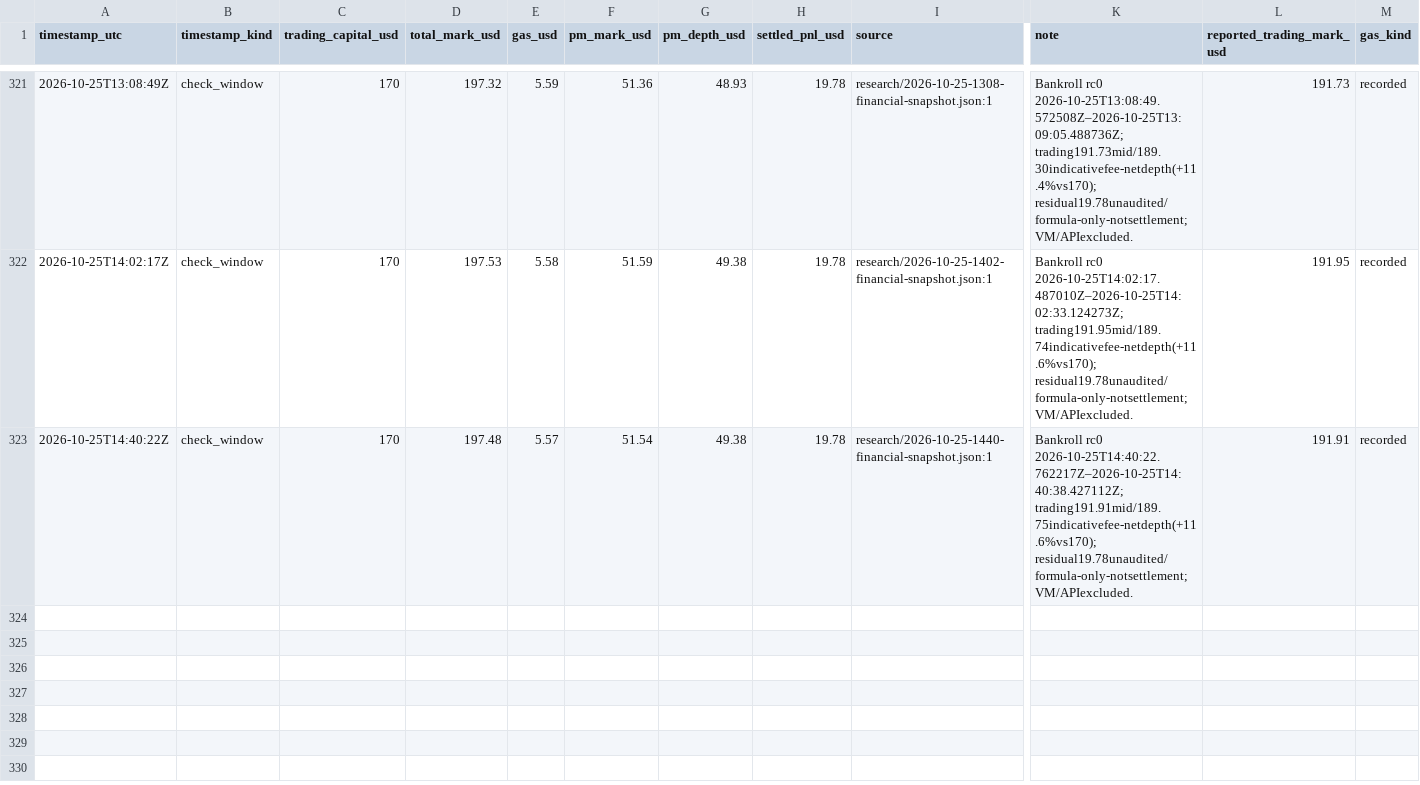
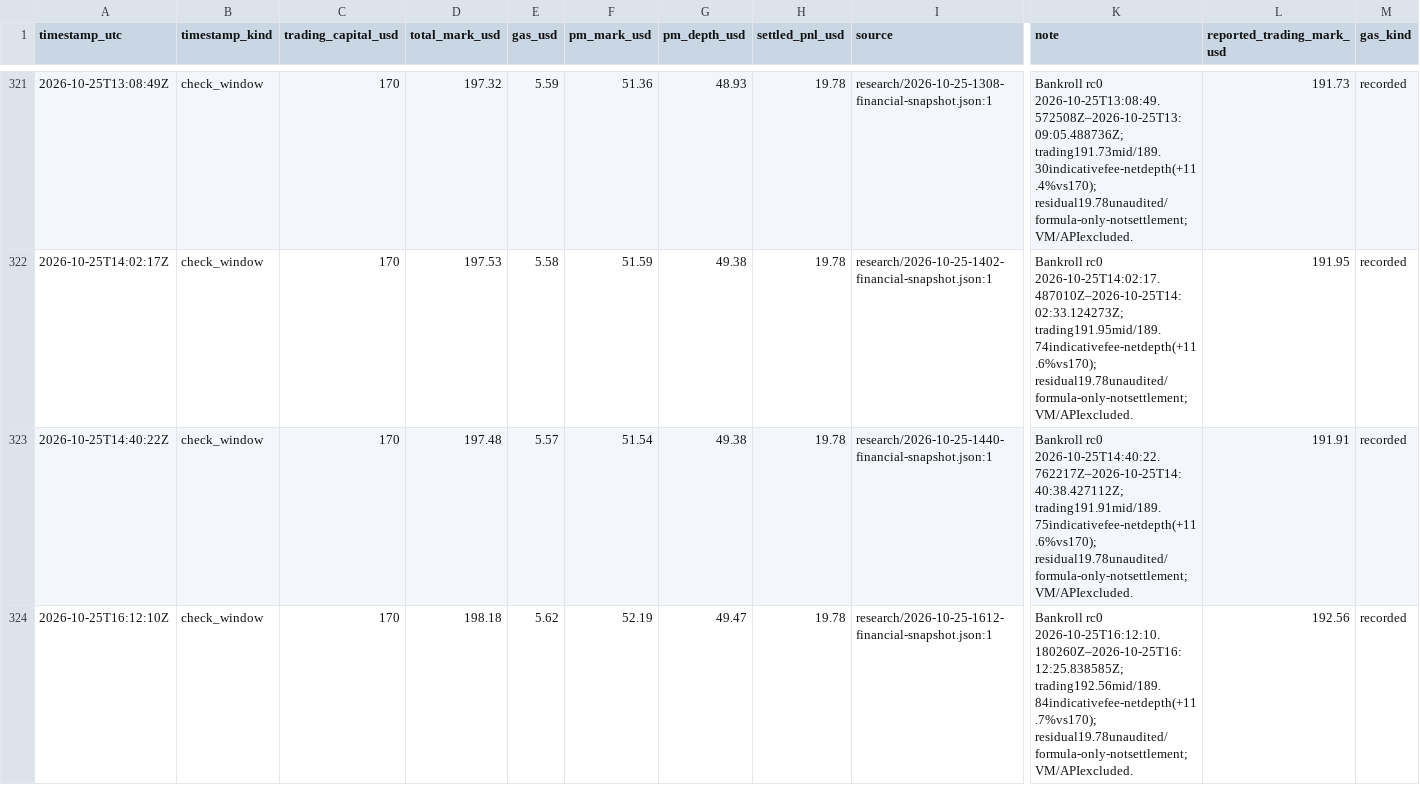
Before and after one commit to philippmerz/polyclaude, a CSV file: docs/performance.csv, drawn as a sheet; only a part is shown, gaps mark what is left out; rows hold the shown columns only; the diff names each change by its address in the sheet, - before the commit and + after, or states it on an @@ line.

Commit message:
Review campaign alerts and record 16:12 portfolio snapshot

```diff
--- a/docs/performance.csv
+++ b/docs/performance.csv
+row 324: 2026-10-25T16:12:10Z | check_window | 170 | 198.18 | 5.62 | 52.19 | 49.47 | 19.78 | research/2026-10-25-1612-financial-snapshot.json:1 | Bankroll rc0 2026-10-25T16:12:10.180260Z–2026-10-25T16:12:25.838585Z; trading192.56mid/189.84indicativefee-netdepth(+11.7%vs170); residual19.78unaudited/formula-only-notsettlement; VM/APIexcluded. | 192.56 | recorded
```
Also changed, not shown: 9 other files.
